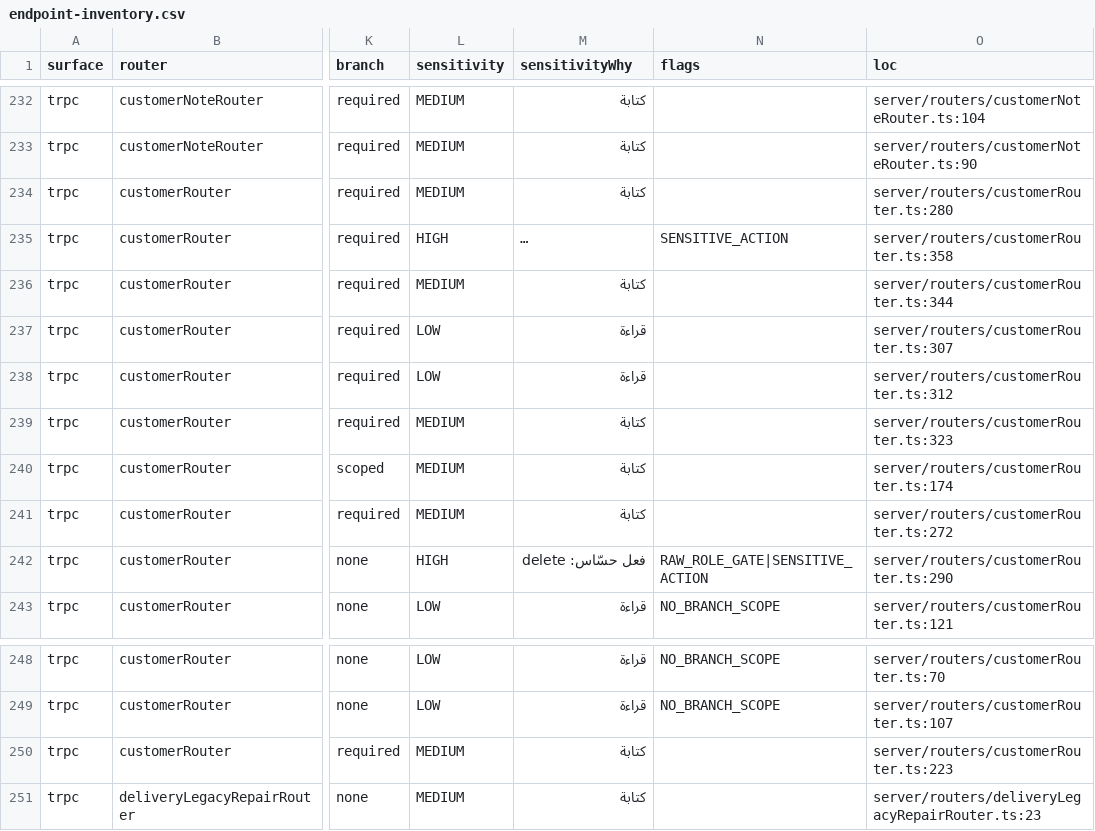
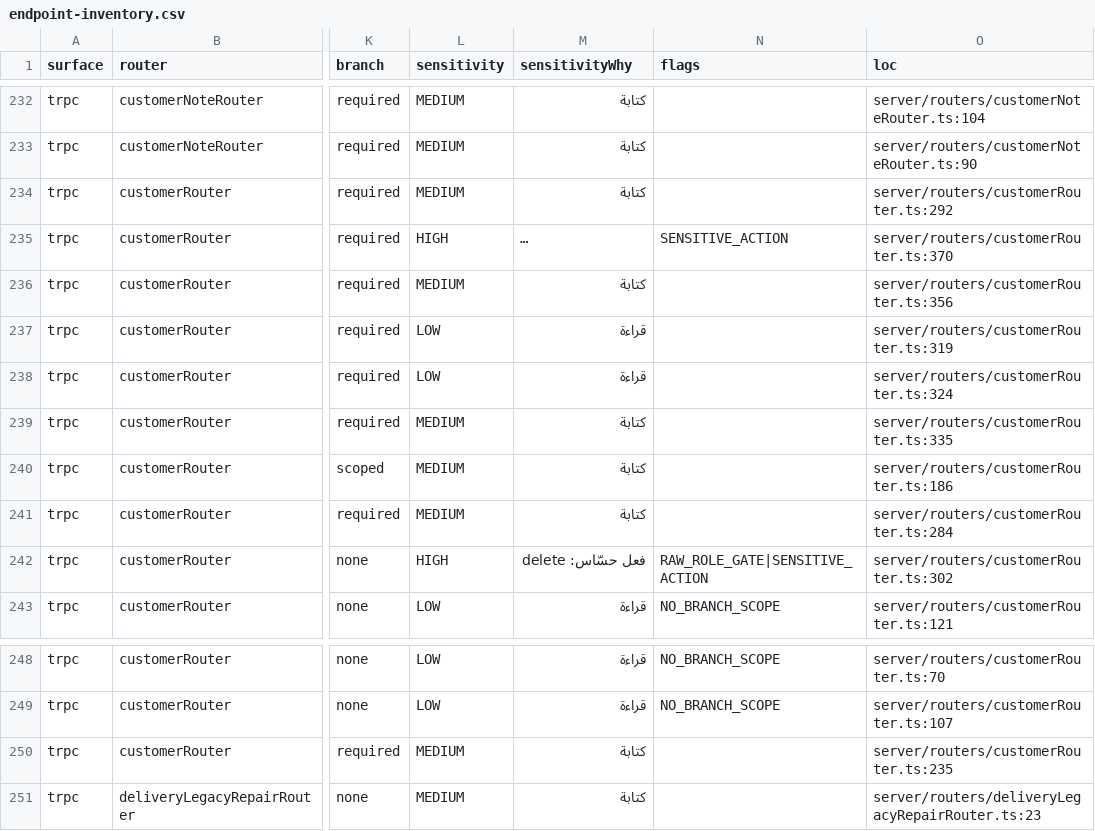
Before and after one commit to ahrrfy/business_management_system, a CSV file: docs/authz/endpoint-inventory.csv, drawn as a sheet; only a part is shown, gaps mark what is left out; long unchanged cells end in …; the diff names each change by its address in the sheet, - before the commit and + after, or states it on an @@ line.

```diff
--- a/docs/authz/endpoint-inventory.csv
+++ b/docs/authz/endpoint-inventory.csv
-O234 (loc): server/routers/customerRouter.ts:280
+O234 (loc): server/routers/customerRouter.ts:292
-O235 (loc): server/routers/customerRouter.ts:358
+O235 (loc): server/routers/customerRouter.ts:370
-O236 (loc): server/routers/customerRouter.ts:344
+O236 (loc): server/routers/customerRouter.ts:356
-O237 (loc): server/routers/customerRouter.ts:307
+O237 (loc): server/routers/customerRouter.ts:319
-O238 (loc): server/routers/customerRouter.ts:312
+O238 (loc): server/routers/customerRouter.ts:324
-O239 (loc): server/routers/customerRouter.ts:323
+O239 (loc): server/routers/customerRouter.ts:335
-O240 (loc): server/routers/customerRouter.ts:174
+O240 (loc): server/routers/customerRouter.ts:186
-O241 (loc): server/routers/customerRouter.ts:272
+O241 (loc): server/routers/customerRouter.ts:284
-O242 (loc): server/routers/customerRouter.ts:290
+O242 (loc): server/routers/customerRouter.ts:302
-O250 (loc): server/routers/customerRouter.ts:223
+O250 (loc): server/routers/customerRouter.ts:235
```
Also changed, not shown: 6 other files.
